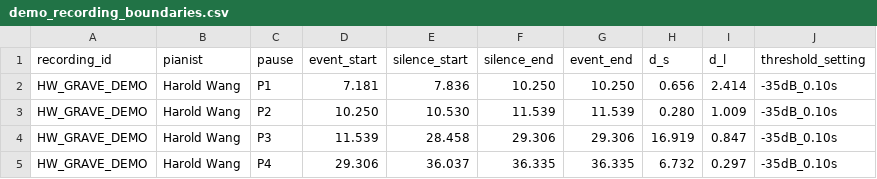
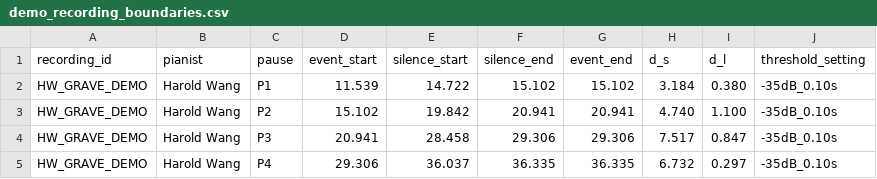
Before and after one commit to haroldwangca/active-silence-pathetique, a CSV file: data/demo_recording_boundaries.csv, drawn as a sheet.

```diff
--- a/data/demo_recording_boundaries.csv
+++ b/data/demo_recording_boundaries.csv
@@ -1,5 +1,5 @@
 recording_id,pianist,pause,event_start,silence_start,silence_end,event_end,d_s,d_l,threshold_setting
-HW_GRAVE_DEMO,Harold Wang,P1,7.181,7.836,10.250,10.250,0.656,2.414,-35dB_0.10s
-HW_GRAVE_DEMO,Harold Wang,P2,10.250,10.530,11.539,11.539,0.280,1.009,-35dB_0.10s
-HW_GRAVE_DEMO,Harold Wang,P3,11.539,28.458,29.306,29.306,16.919,0.847,-35dB_0.10s
+HW_GRAVE_DEMO,Harold Wang,P1,11.539,14.722,15.102,15.102,3.184,0.380,-35dB_0.10s
+HW_GRAVE_DEMO,Harold Wang,P2,15.102,19.842,20.941,20.941,4.740,1.100,-35dB_0.10s
+HW_GRAVE_DEMO,Harold Wang,P3,20.941,28.458,29.306,29.306,7.517,0.847,-35dB_0.10s
 HW_GRAVE_DEMO,Harold Wang,P4,29.306,36.037,36.335,36.335,6.732,0.297,-35dB_0.10s
```
Also changed, not shown: data/demo_recording_events.csv, data/demo_recording_manifest.csv, 9 other files.
